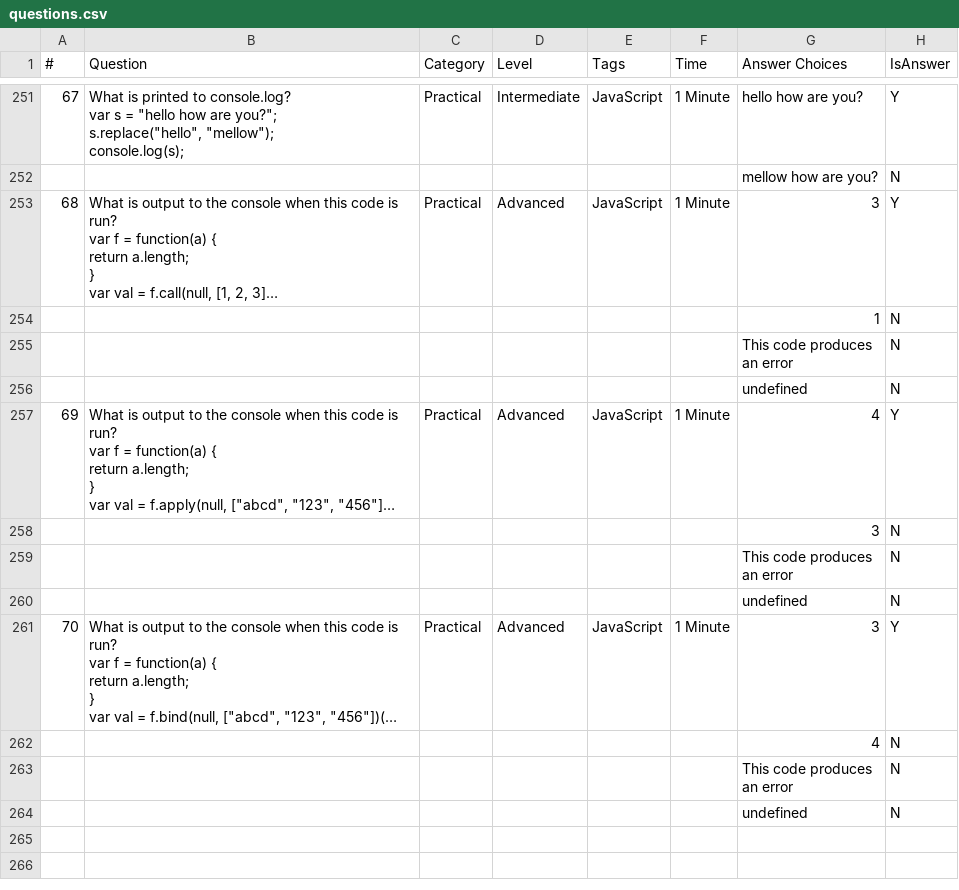
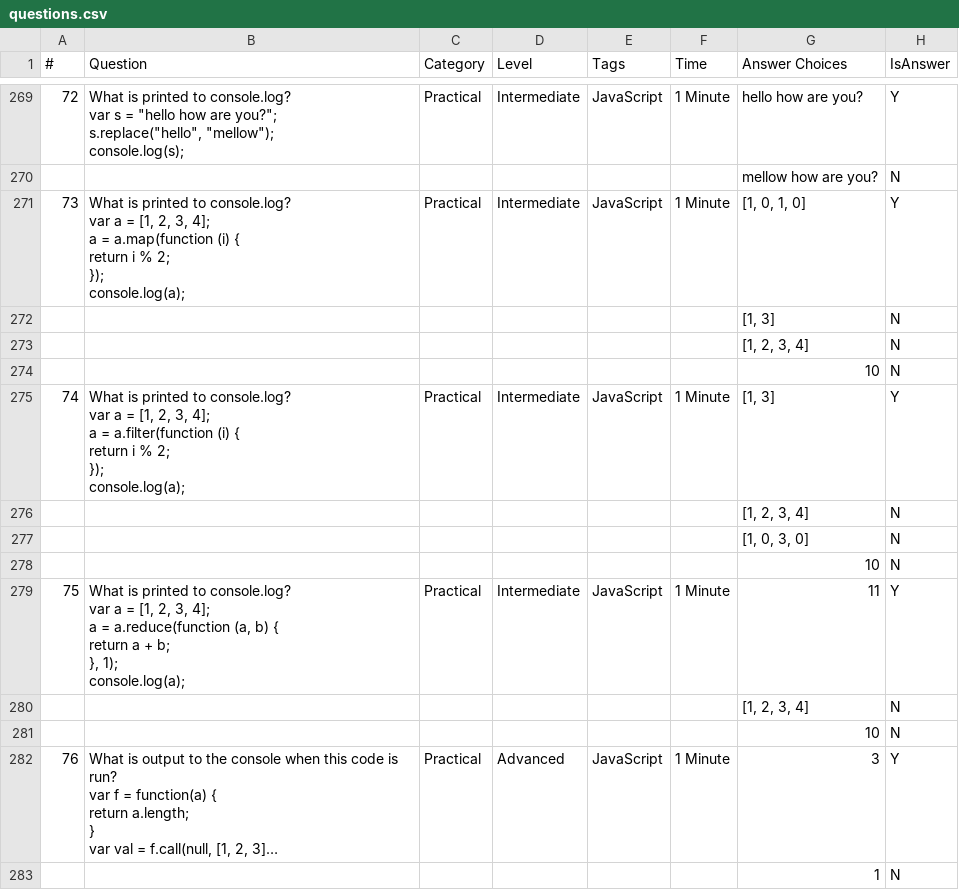
Before and after one commit to jeremyosborne/js-questions, a CSV file: questions.csv, drawn as a sheet; only a part is shown, gaps mark what is left out; the shorter side is filled out with more unchanged rows; long unchanged cells end in …; ↵ is a line break in a cell; the diff covers the shown part only; the diff names each change by its address in the sheet, - before the commit and + after, or states it on an @@ line.

```diff
--- a/questions.csv
+++ b/questions.csv
@@ column A (#) renumbered between rows 160 and 290 @@
+row 271: 73 | What is printed to console.log? ↵ var a = [1, 2, 3, 4]; ↵ a = a.map(function (i) { ↵ return i % 2; ↵ }); ↵ console.log(a); | Practical | Intermediate | JavaScript | 1 Minute | [1, 0, 1, 0] | Y
+row 272:  |  |  |  |  |  | [1, 3] | N
+row 273:  |  |  |  |  |  | [1, 2, 3, 4] | N
+row 274:  |  |  |  |  |  | 10 | N
+row 275: 74 | What is printed to console.log? ↵ var a = [1, 2, 3, 4]; ↵ a = a.filter(function (i) { ↵ return i % 2; ↵ }); ↵ console.log(a); | Practical | Intermediate | JavaScript | 1 Minute | [1, 3] | Y
+row 276:  |  |  |  |  |  | [1, 2, 3, 4] | N
+row 277:  |  |  |  |  |  | [1, 0, 3, 0] | N
+row 278:  |  |  |  |  |  | 10 | N
+row 279: 75 | What is printed to console.log? ↵ var a = [1, 2, 3, 4]; ↵ a = a.reduce(function (a, b) { ↵ return a + b; ↵ }, 1); ↵ console.log(a); | Practical | Intermediate | JavaScript | 1 Minute | 11 | Y
+row 280:  |  |  |  |  |  | [1, 2, 3, 4] | N
+row 281:  |  |  |  |  |  | 10 | N
```
Also changed, not shown: 18 added rows elsewhere in this file, 1 other file.
